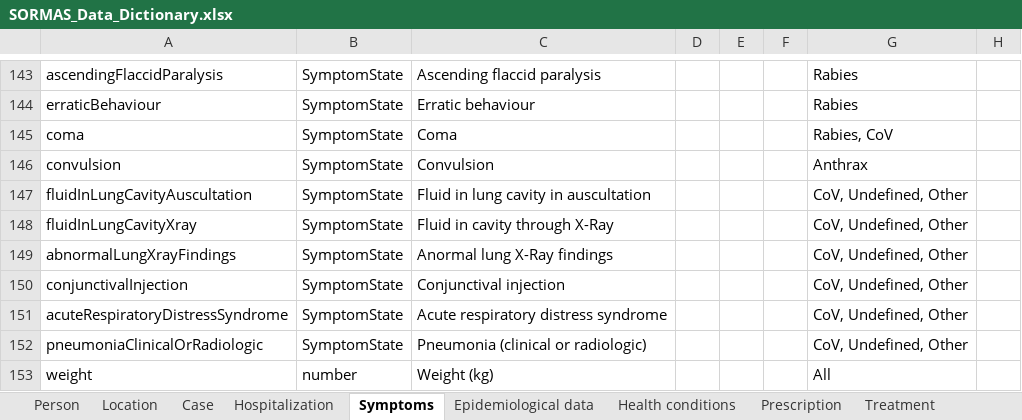
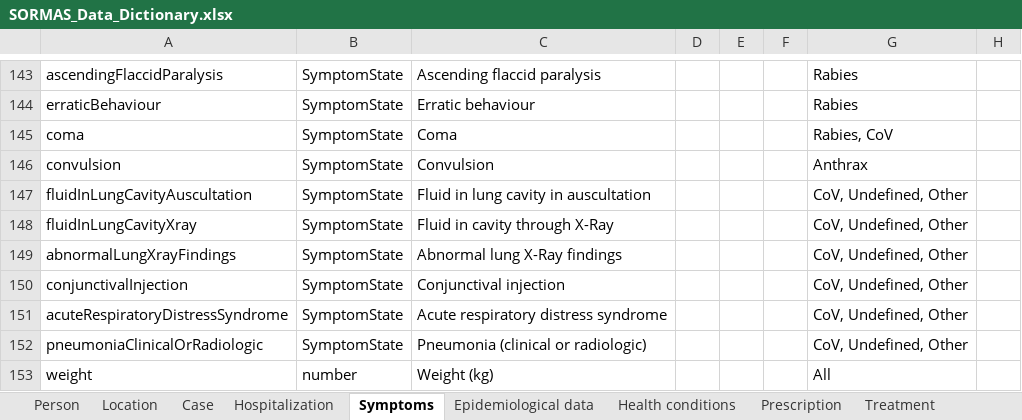
Before and after one commit to SORMAS-Foundation/SORMAS-Project, an Excel workbook: sormas-api/src/main/resources/doc/SORMAS_Data_Dictionary.xlsx, sheet Symptoms, drawn as a sheet; only a part is shown, gaps mark what is left out; values as stored, in another font and other column widths than the file's, no borders; table styles not drawn; the diff names each change by its address in the sheet, - before the commit and + after, or states it on an @@ line.

```diff
--- a/sormas-api/src/main/resources/doc/SORMAS_Data_Dictionary.xlsx (sheet Symptoms)
+++ b/sormas-api/src/main/resources/doc/SORMAS_Data_Dictionary.xlsx (sheet Symptoms)
-C149: Anormal lung X-Ray findings
+C149: Abnormal lung X-Ray findings
```
Also changed, not shown: sheet About, sormas-api/src/main/resources/doc/SORMAS_User_Rights.xlsx, 1 other file.
